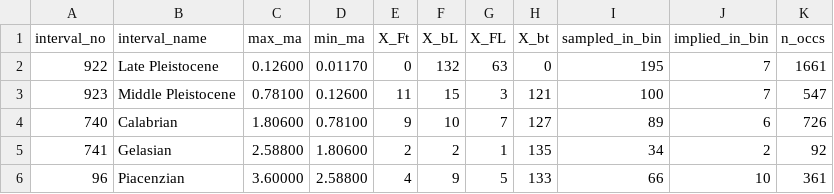
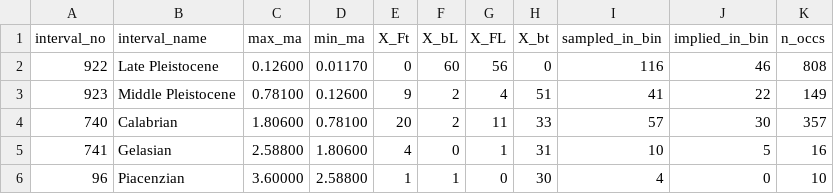
Before and after one commit to nghiapham1026/Mammal-Diversification, a CSV file: data/processed/taxon/Reptile_Diversity.csv, drawn as a sheet; only a part is shown; the diff covers the shown part only.

```diff
--- a/data/processed/taxon/Reptile_Diversity.csv
+++ b/data/processed/taxon/Reptile_Diversity.csv
@@ -1,6 +1,6 @@
 "interval_no","interval_name","max_ma","min_ma","X_Ft","X_bL","X_FL","X_bt","sampled_in_bin","implied_in_bin","n_occs"
-"922","Late Pleistocene","0.12600","0.01170","0","132","63","0","195","7","1661"
-"923","Middle Pleistocene","0.78100","0.12600","11","15","3","121","100","7","547"
-"740","Calabrian","1.80600","0.78100","9","10","7","127","89","6","726"
-"741","Gelasian","2.58800","1.80600","2","2","1","135","34","2","92"
-"96","Piacenzian","3.60000","2.58800","4","9","5","133","66","10","361"
+"922","Late Pleistocene","0.12600","0.01170","0","60","56","0","116","46","808"
+"923","Middle Pleistocene","0.78100","0.12600","9","2","4","51","41","22","149"
+"740","Calabrian","1.80600","0.78100","20","2","11","33","57","30","357"
+"741","Gelasian","2.58800","1.80600","4","0","1","31","10","5","16"
+"96","Piacenzian","3.60000","2.58800","1","1","0","30","4","0","10"
```
Also changed, not shown: 115 edited cells elsewhere in this file, data/processed/taxon/Mammal_Diversity.csv, data/processed/taxon/interpolated/Animal_Diversity_interpolated.csv, 13 other files.
